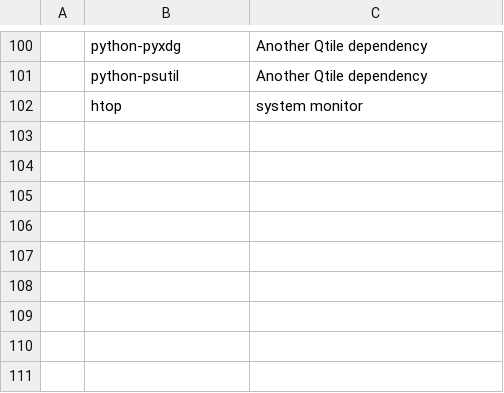
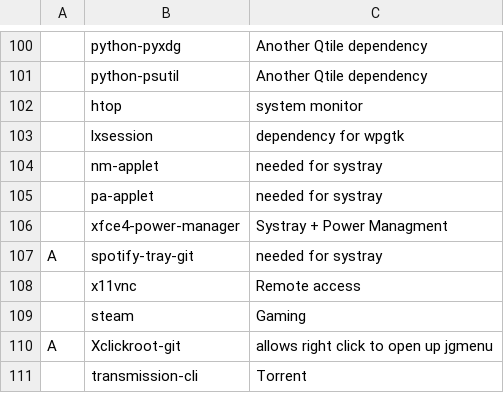
Before and after one commit to kenmckenzie/Karbs, a CSV file: progs.csv, drawn as a sheet; only a part is shown, gaps mark what is left out; the diff names each change by its address in the sheet, - before the commit and + after, or states it on an @@ line.

Commit message:
.Profile app deps added

```diff
--- a/progs.csv
+++ b/progs.csv
+row 103:  | lxsession | dependency for wpgtk
+row 104:  | nm-applet | needed for systray
+row 105:  | pa-applet | needed for systray
+row 106:  | xfce4-power-manager | Systray + Power Managment
+row 107: A | spotify-tray-git | needed for systray
+row 108:  | x11vnc | Remote access
+row 109:  | steam | Gaming
+row 110: A | Xclickroot-git | allows right click to open up jgmenu
+row 111:  | transmission-cli | Torrent
```
